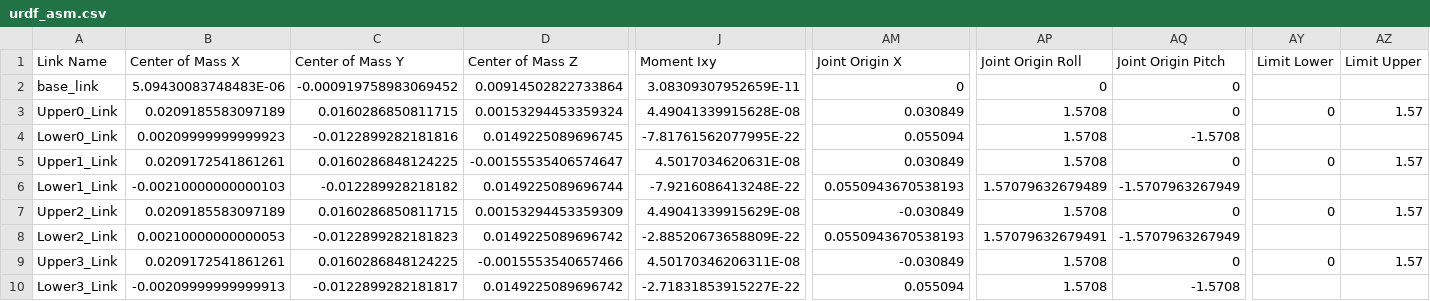
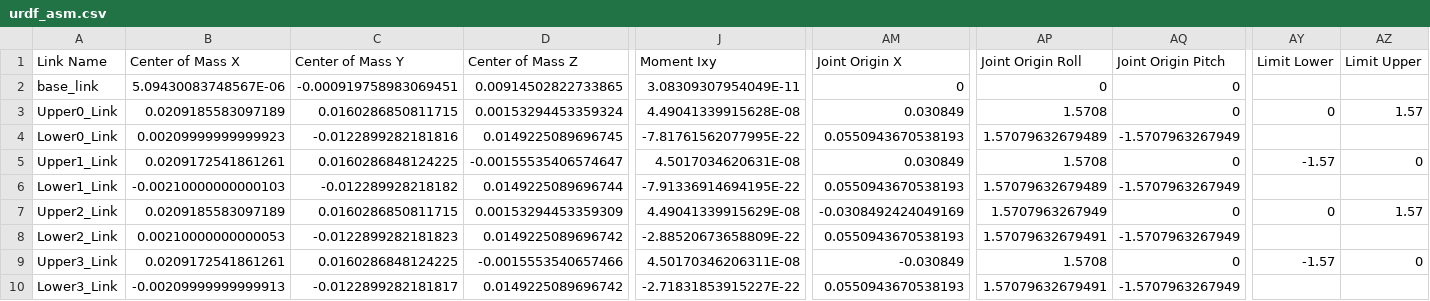
Before and after one commit to naichenzhao/riskybear-urdf, a CSV file: urdf_asm/urdf/urdf_asm.csv, drawn as a sheet; only a part is shown, gaps mark what is left out; the diff covers the shown part only; the diff names each change by its address in the sheet, - before the commit and + after, or states it on an @@ line.

```diff
--- a/urdf_asm/urdf/urdf_asm.csv
+++ b/urdf_asm/urdf/urdf_asm.csv
-B2 (Center of Mass X): 5.09430083748483E-06
+B2 (Center of Mass X): 5.09430083748567E-06
-C2 (Center of Mass Y): -0.000919758983069452
+C2 (Center of Mass Y): -0.000919758983069451
-D2 (Center of Mass Z): 0.00914502822733864
+D2 (Center of Mass Z): 0.00914502822733865
-J2 (Moment Ixy): 3.08309307952659E-11
+J2 (Moment Ixy): 3.08309307954049E-11
-AM4 (Joint Origin X): 0.055094
+AM4 (Joint Origin X): 0.0550943670538193
-AP4 (Joint Origin Roll): 1.5708
+AP4 (Joint Origin Roll): 1.57079632679489
-AQ4 (Joint Origin Pitch): -1.5708
+AQ4 (Joint Origin Pitch): -1.5707963267949
-AY5 (Limit Lower): 0
+AY5 (Limit Lower): -1.57
-AZ5 (Limit Upper): 1.57
+AZ5 (Limit Upper): 0
-J6 (Moment Ixy): -7.9216086413248E-22
+J6 (Moment Ixy): -7.91336914694195E-22
-AM7 (Joint Origin X): -0.030849
+AM7 (Joint Origin X): -0.0308492424049169
-AP7 (Joint Origin Roll): 1.5708
+AP7 (Joint Origin Roll): 1.5707963267949
-AY9 (Limit Lower): 0
+AY9 (Limit Lower): -1.57
-AZ9 (Limit Upper): 1.57
+AZ9 (Limit Upper): 0
-AM10 (Joint Origin X): 0.055094
+AM10 (Joint Origin X): 0.0550943670538193
-AP10 (Joint Origin Roll): 1.5708
+AP10 (Joint Origin Roll): 1.57079632679491
-AQ10 (Joint Origin Pitch): -1.5708
+AQ10 (Joint Origin Pitch): -1.5707963267949
```
Also changed, not shown: 5 edited cells elsewhere in this file, 3 other files.
